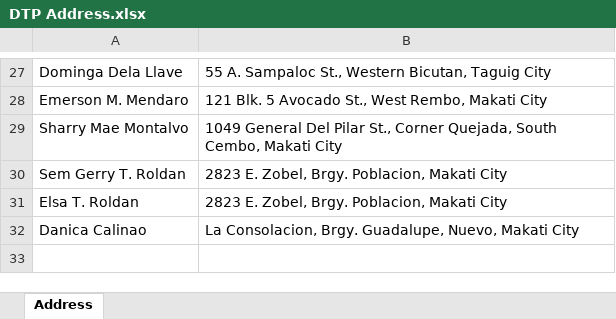
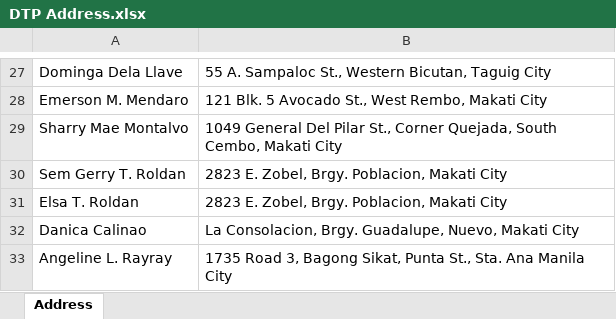
Before and after one commit to naningdegang/backup, an Excel workbook: DTP Address.xlsx, sheet Address, drawn as a sheet; only a part is shown, gaps mark what is left out; values as stored, in another font and other column widths than the file's, no borders; the diff names each change by its address in the sheet, - before the commit and + after, or states it on an @@ line.

Commit message:
Add files via upload

```diff
--- a/DTP Address.xlsx (sheet Address)
+++ b/DTP Address.xlsx (sheet Address)
+row 33: Angeline L. Rayray | 1735 Road 3, Bagong Sikat, Punta St., Sta. Ana Manila City
```
